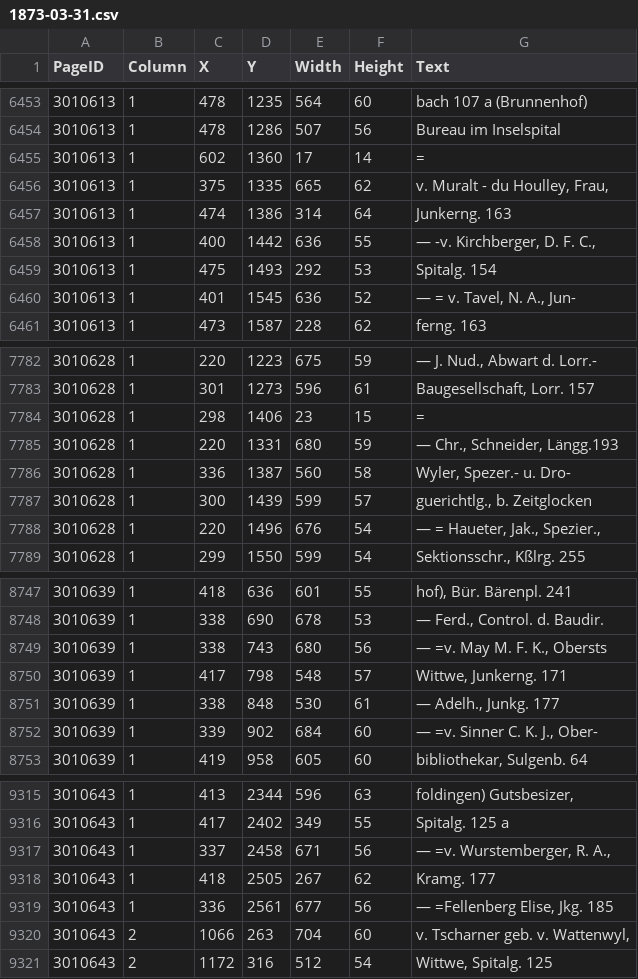
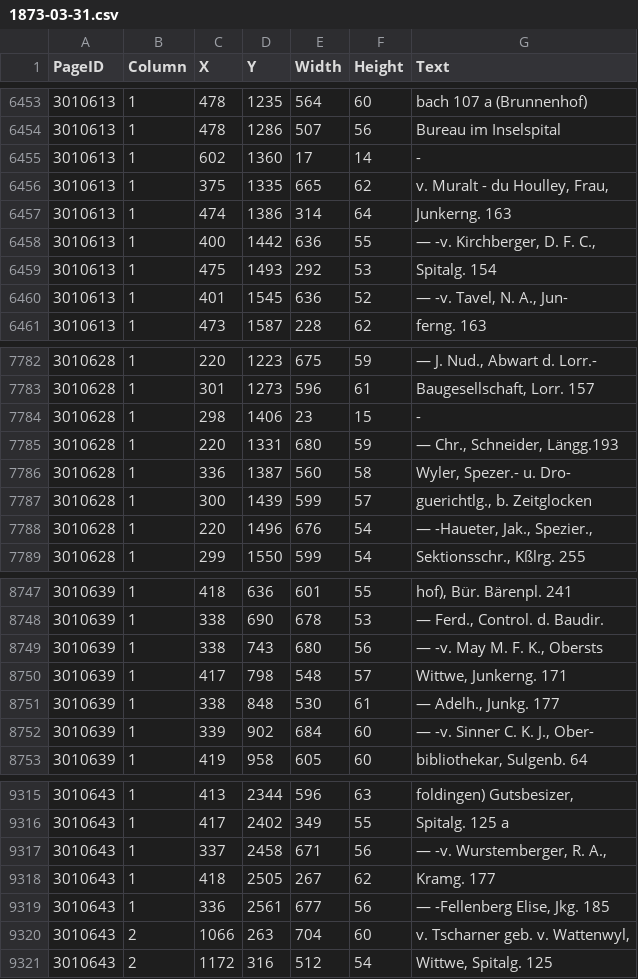
Before and after one commit to brawer/bern-addresses, a CSV file: ocr-lines/1873-03-31.csv, drawn as a sheet; only a part is shown, gaps mark what is left out; the diff covers the shown part only; the diff names each change by its address in the sheet, - before the commit and + after, or states it on an @@ line.

```diff
--- a/ocr-lines/1873-03-31.csv
+++ b/ocr-lines/1873-03-31.csv
-G6455 (Text): =
+G6455 (Text): -
-G6460 (Text): — = v. Tavel, N. A., Jun-
+G6460 (Text): — -v. Tavel, N. A., Jun-
-G7784 (Text): =
+G7784 (Text): -
-G7788 (Text): — = Haueter, Jak., Spezier.,
+G7788 (Text): — -Haueter, Jak., Spezier.,
-G8749 (Text): — =v. May M. F. K., Obersts
+G8749 (Text): — -v. May M. F. K., Obersts
-G8752 (Text): — =v. Sinner C. K. J., Ober-
+G8752 (Text): — -v. Sinner C. K. J., Ober-
-G9317 (Text): — =v. Wurstemberger, R. A.,
+G9317 (Text): — -v. Wurstemberger, R. A.,
-G9319 (Text): — =Fellenberg Elise, Jkg. 185
+G9319 (Text): — -Fellenberg Elise, Jkg. 185
```
Also changed, not shown: 125 edited cells elsewhere in this file.
